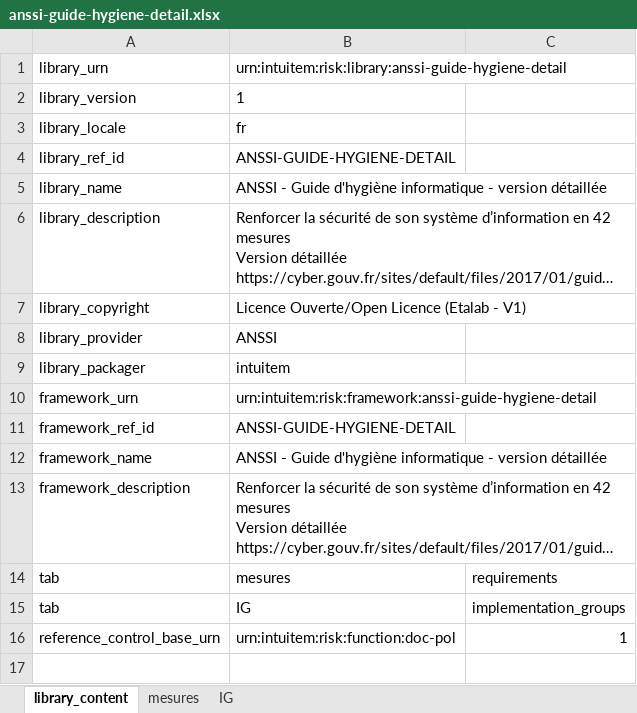
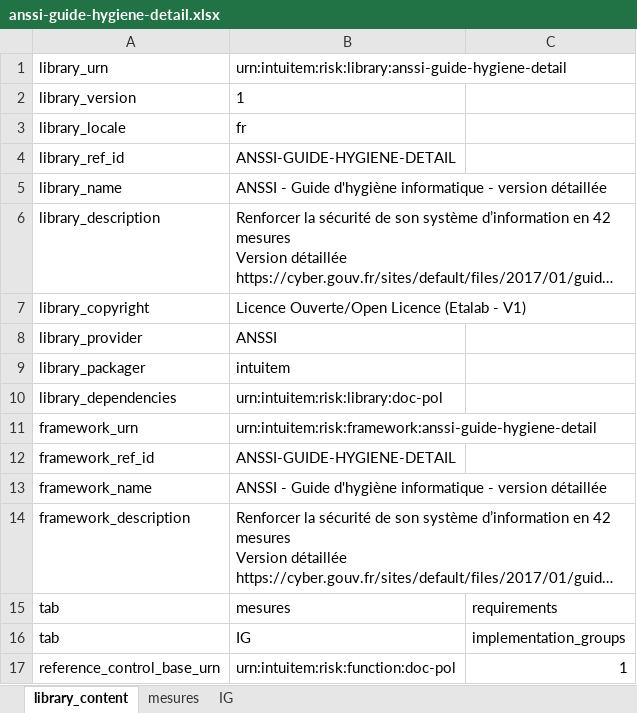
Before and after one commit to intuitem/ciso-assistant-community, an Excel workbook: tools/anssi/anssi-guide-hygiene-detail.xlsx, sheet library_content, drawn as a sheet; long unchanged cells end in …; values as stored, in another font and other column widths than the file's, no borders; the diff names each change by its address in the sheet, - before the commit and + after, or states it on an @@ line.

```diff
--- a/tools/anssi/anssi-guide-hygiene-detail.xlsx (sheet library_content)
+++ b/tools/anssi/anssi-guide-hygiene-detail.xlsx (sheet library_content)
+row 10: library_dependencies | urn:intuitem:risk:library:doc-pol
```
Also changed, not shown: 2 other files.
